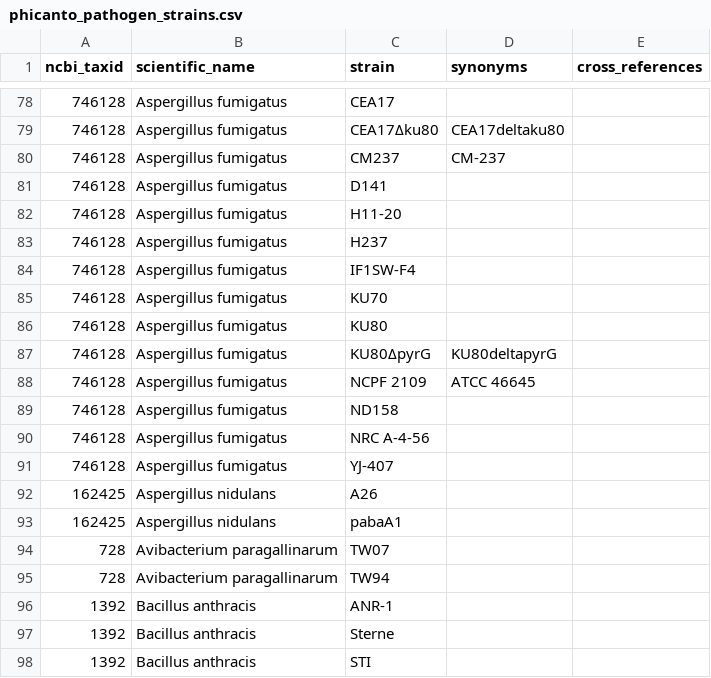
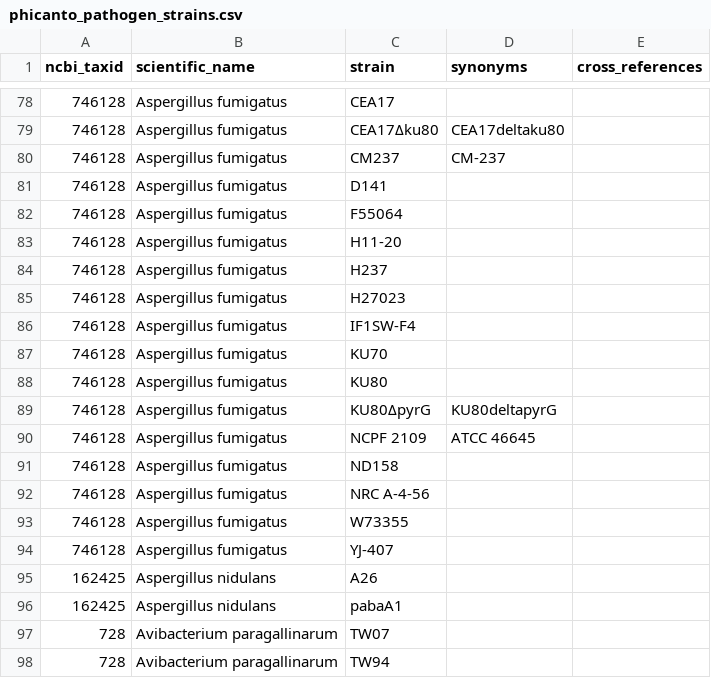
Before and after one commit to PHI-base/data, a CSV file: strains/phicanto_pathogen_strains.csv, drawn as a sheet; only a part is shown, gaps mark what is left out; the shorter side is filled out with more unchanged rows; the diff names each change by its address in the sheet, - before the commit and + after, or states it on an @@ line.

Commit message:
Add more Aspergillus fumigatus strains
- F55064
- H27023
- W73355

See #39

```diff
--- a/strains/phicanto_pathogen_strains.csv
+++ b/strains/phicanto_pathogen_strains.csv
+row 82: 746128 | Aspergillus fumigatus | F55064
+row 85: 746128 | Aspergillus fumigatus | H27023
+row 93: 746128 | Aspergillus fumigatus | W73355
```
